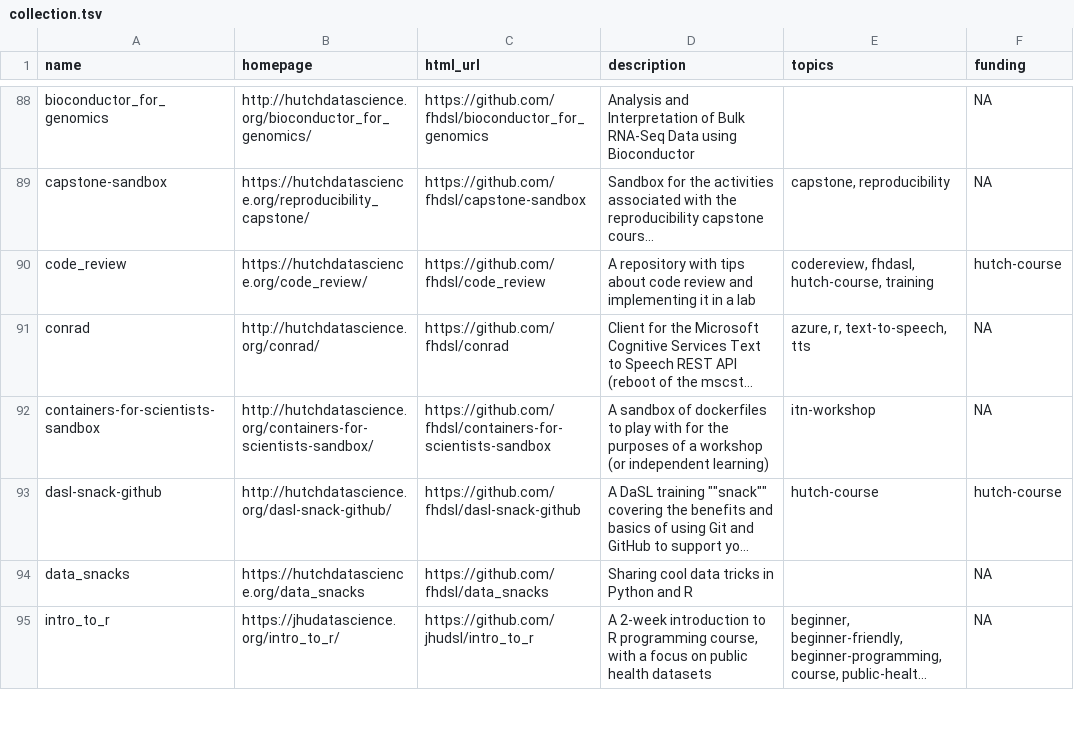
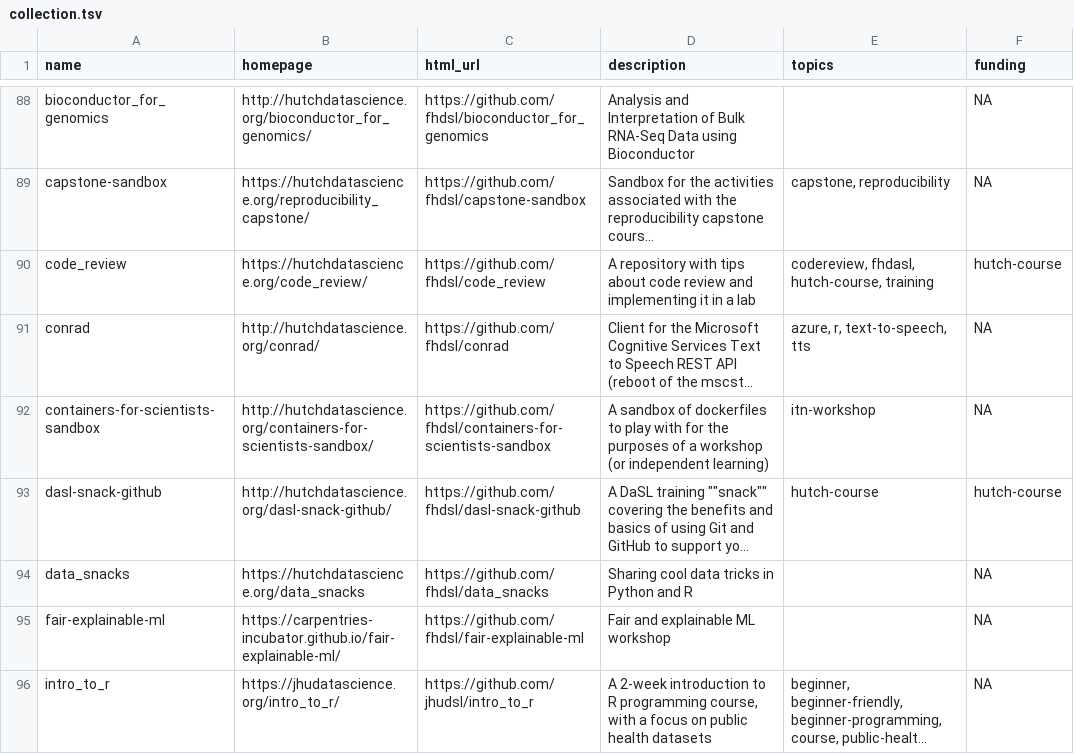
Before and after one commit to fhdsl/DaSL_Collection, a TSV file: resources/collection.tsv, drawn as a sheet; only a part is shown, gaps mark what is left out; long unchanged cells end in …; the diff covers the shown part only; the diff names each change by its address in the sheet, - before the commit and + after, or states it on an @@ line.

Commit message:
Add collection file

```diff
--- a/resources/collection.tsv
+++ b/resources/collection.tsv
+row 95: fair-explainable-ml | https://carpentries-incubator.github.io/fair-explainable-ml/ | https://github.com/fhdsl/fair-explainable-ml | Fair and explainable ML workshop |  | NA
```
Also changed, not shown: 1 removed row and 6 edited cells elsewhere in this file.
